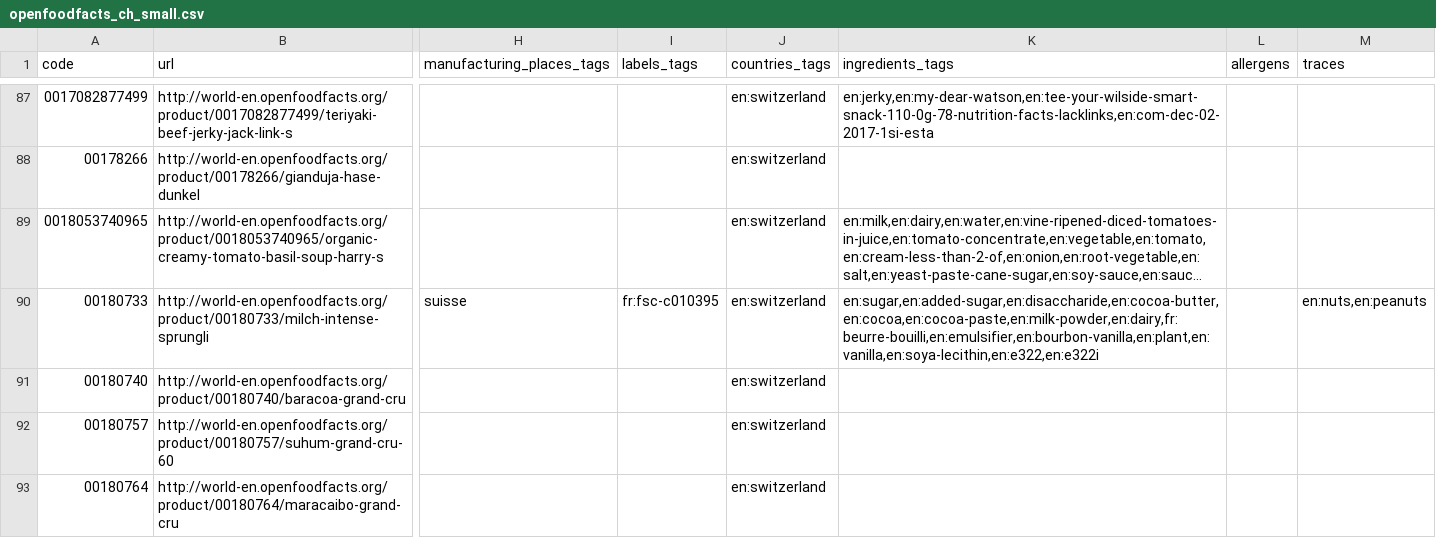
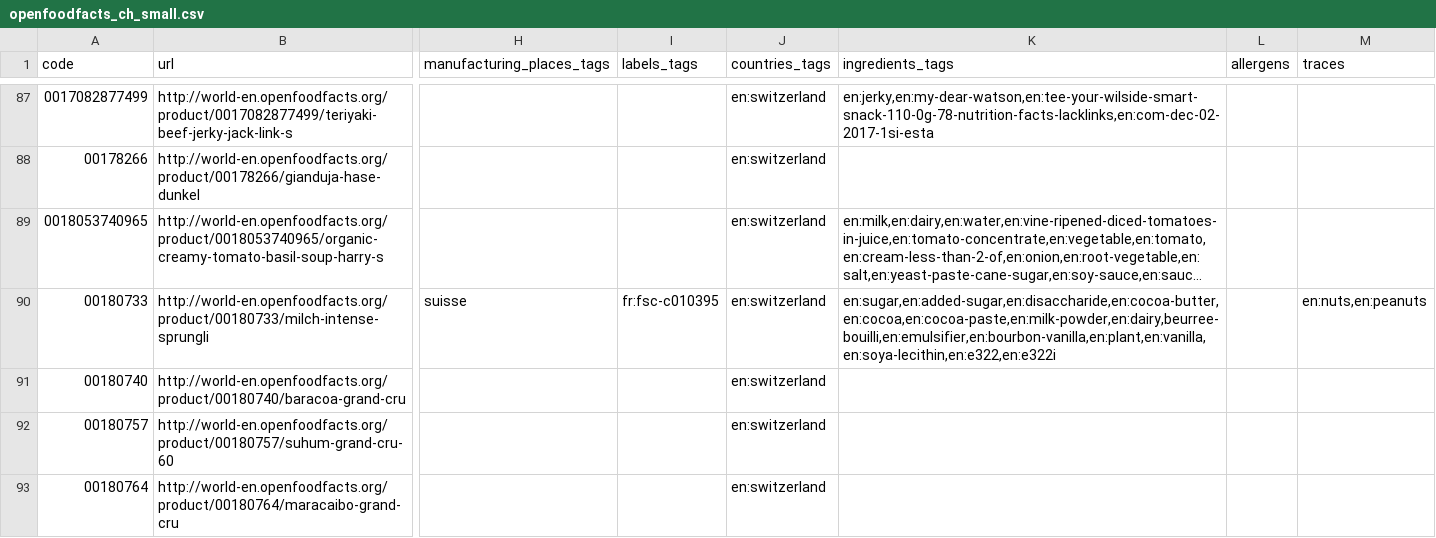
Before and after one commit to PRO2022-Heig/heigvd-pro-01, a CSV file: app/backend/data/import/openfoodfacts_ch_small.csv, drawn as a sheet; only a part is shown, gaps mark what is left out; long unchanged cells end in …; the diff names each change by its address in the sheet, - before the commit and + after, or states it on an @@ line.

```diff
--- a/app/backend/data/import/openfoodfacts_ch_small.csv
+++ b/app/backend/data/import/openfoodfacts_ch_small.csv
-K90 (ingredients_tags): en:sugar,en:added-sugar,en:disaccharide,en:cocoa-butter,en:cocoa,en:cocoa-paste,en:milk-powder,en:dairy,fr:beurre-bouilli,en:emulsifier,en:bourbon-vanilla,en:plant,en:vanilla,en:soya-lecithin,en:e322,en:e322i
+K90 (ingredients_tags): en:sugar,en:added-sugar,en:disaccharide,en:cocoa-butter,en:cocoa,en:cocoa-paste,en:milk-powder,en:dairy,beurree-bouilli,en:emulsifier,en:bourbon-vanilla,en:plant,en:vanilla,en:soya-lecithin,en:e322,en:e322i
```
Also changed, not shown: app/backend/data/import/allergens.csv, 4 other files.
